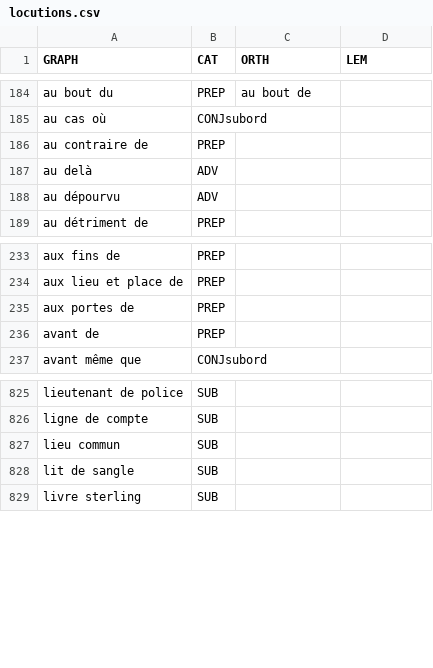
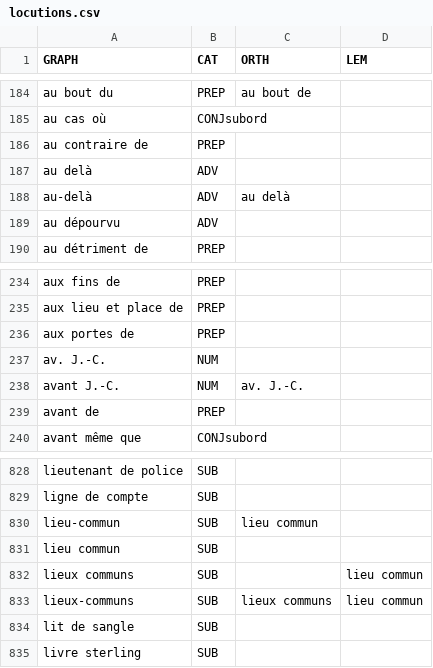
Before and after one commit to oeuvres/alix, a CSV file: java/alix/fr/locutions.csv, drawn as a sheet; only a part is shown, gaps mark what is left out.

```diff
--- a/java/alix/fr/locutions.csv
+++ b/java/alix/fr/locutions.csv
@@ -187,2 +187,3 @@ au contraire de;PREP;;
 au delà;ADV;;
+au-delà;ADV;au delà;
 au dépourvu;ADV;;
@@ -235,2 +236,4 @@ aux lieu et place de;PREP;;
 aux portes de;PREP;;
+av. J.-C.;NUM;
+avant J.-C.;NUM;av. J.-C.
 avant de;PREP;;
@@ -826,3 +829,6 @@ lieutenant de police;SUB;;
 ligne de compte;SUB;;
+lieu-commun;SUB;lieu commun
 lieu commun;SUB;
+lieux communs;SUB;;lieu commun
+lieux-communs;SUB;lieux communs;lieu commun
 lit de sangle;SUB;;
```
Also changed, not shown: java/alix/fr/forename.csv, java/alix/fr/place.csv, 4 other files.
